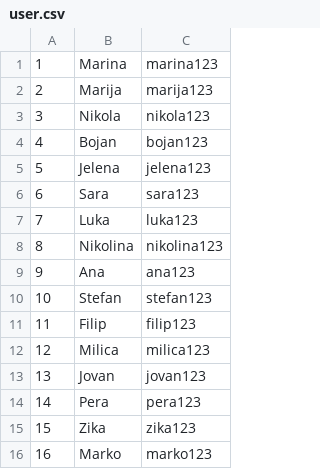
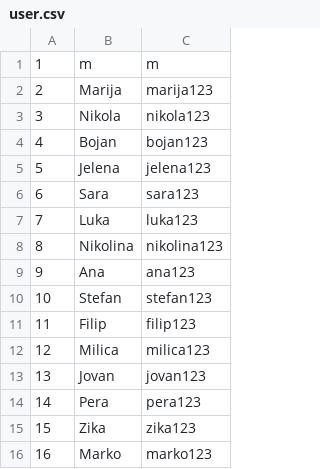
Before and after one commit to jblanusa13/SimsProjekat, a CSV file: ProjectSims/ProjectSims/Resources/Data/user.csv, drawn as a sheet.

```diff
--- a/ProjectSims/ProjectSims/Resources/Data/user.csv
+++ b/ProjectSims/ProjectSims/Resources/Data/user.csv
@@ -1,2 +1,2 @@
-1|Marina|marina123
+1|m|m
 2|Marija|marija123
```
Also changed, not shown: ProjectSims/ProjectSims/Resources/Data/owners.csv, 17 other files.
